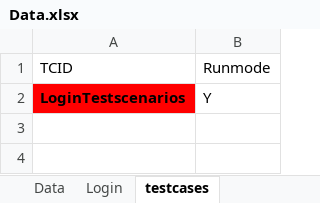
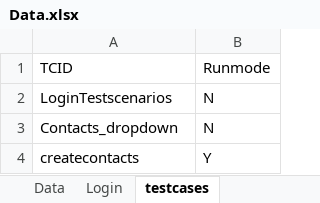
Before and after one commit to pranabkdas85/DemoRepo, an Excel workbook: com.ddf/Data.xlsx, sheet testcases, drawn as a sheet; values as stored, in another font and other column widths than the file's, no borders; the diff names each change by its address in the sheet, - before the commit and + after, or states it on an @@ line.

```diff
--- a/com.ddf/Data.xlsx (sheet testcases)
+++ b/com.ddf/Data.xlsx (sheet testcases)
@@ A2 fill: #FF0000 → none, bold: on → off @@
-B2 (Runmode): Y
+B2 (Runmode): N
+row 3: Contacts_dropdown | N
+row 4: createcontacts | Y
```
Also changed, not shown: sheet Data, 5 other files.
